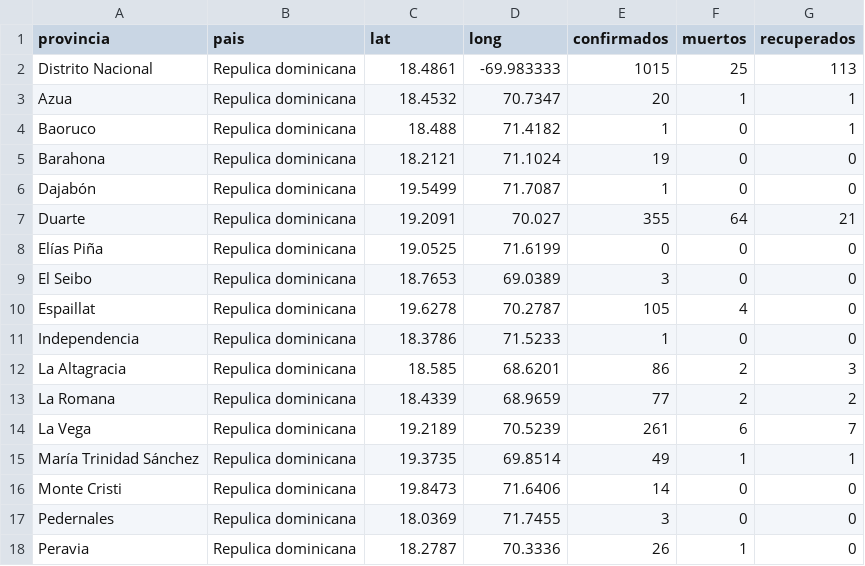
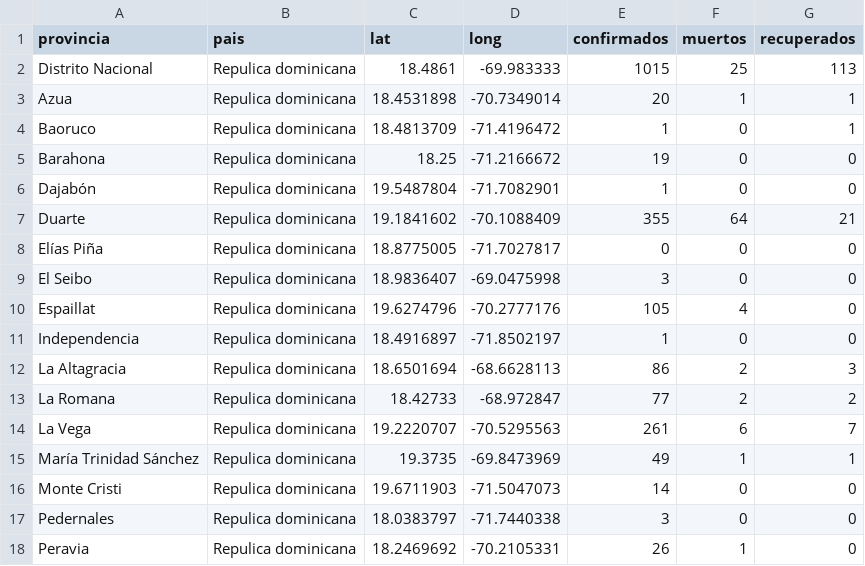
Before and after one commit to OliverArthur/covid-19-rd-data, a CSV file: case-per-provinces.csv, drawn as a sheet; only a part is shown; the diff covers the shown part only.

Commit message:
fix locations

```diff
--- a/case-per-provinces.csv
+++ b/case-per-provinces.csv
@@ -2,17 +2,17 @@ provincia,pais,lat,long,confirmados,muertos,recuperados
 Distrito Nacional,Repulica dominicana,18.4861,-69.983333,1015,25,113
-Azua,Repulica dominicana,18.4532,70.7347,20,1,1
-Baoruco,Repulica dominicana,18.488,71.4182,1,0,1
-Barahona,Repulica dominicana,18.2121,71.1024,19,0,0
-Dajabón,Repulica dominicana,19.5499,71.7087,1,0,0
-Duarte,Repulica dominicana,19.2091,70.027,355,64,21
-Elías Piña,Repulica dominicana,19.0525,71.6199,0,0,0
-El Seibo,Repulica dominicana,18.7653,69.0389,3,0,0
-Espaillat,Repulica dominicana,19.6278,70.2787,105,4,0
-Independencia,Repulica dominicana,18.3786,71.5233,1,0,0
-La Altagracia,Repulica dominicana,18.585,68.6201,86,2,3
-La Romana,Repulica dominicana,18.4339,68.9659,77,2,2
-La Vega,Repulica dominicana,19.2189,70.5239,261,6,7
-María Trinidad Sánchez,Repulica dominicana,19.3735,69.8514,49,1,1
-Monte Cristi,Repulica dominicana,19.8473,71.6406,14,0,0
-Pedernales,Repulica dominicana,18.0369,71.7455,3,0,0
-Peravia,Repulica dominicana,18.2787,70.3336,26,1,0
+Azua,Repulica dominicana,18.4531898,-70.7349014,20,1,1
+Baoruco,Repulica dominicana,18.4813709,-71.4196472,1,0,1
+Barahona,Repulica dominicana,18.25,-71.2166672,19,0,0
+Dajabón,Repulica dominicana,19.5487804,-71.7082901,1,0,0
+Duarte,Repulica dominicana,19.1841602,-70.1088409,355,64,21
+Elías Piña,Repulica dominicana,18.8775005," -71.7027817",0,0,0
+El Seibo,Repulica dominicana,18.9836407,-69.0475998,3,0,0
+Espaillat,Repulica dominicana,19.6274796,-70.2777176,105,4,0
+Independencia,Repulica dominicana,18.4916897," -71.8502197",1,0,0
+La Altagracia,Repulica dominicana,18.6501694,-68.6628113,86,2,3
+La Romana,Repulica dominicana,18.42733,-68.972847,77,2,2
+La Vega,Repulica dominicana,19.2220707," -70.5295563",261,6,7
+María Trinidad Sánchez,Repulica dominicana,19.3735,-69.8473969,49,1,1
+Monte Cristi,Repulica dominicana,19.6711903," -71.5047073",14,0,0
+Pedernales,Repulica dominicana,18.0383797,-71.7440338,3,0,0
+Peravia,Repulica dominicana,18.2469692,-70.2105331,26,1,0
```
Also changed, not shown: 30 edited cells elsewhere in this file.
